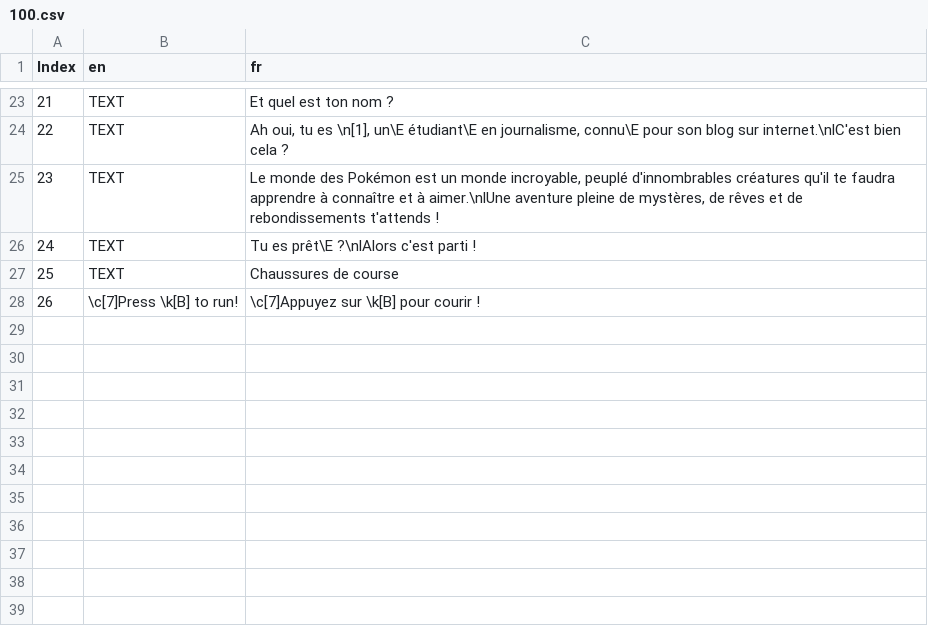
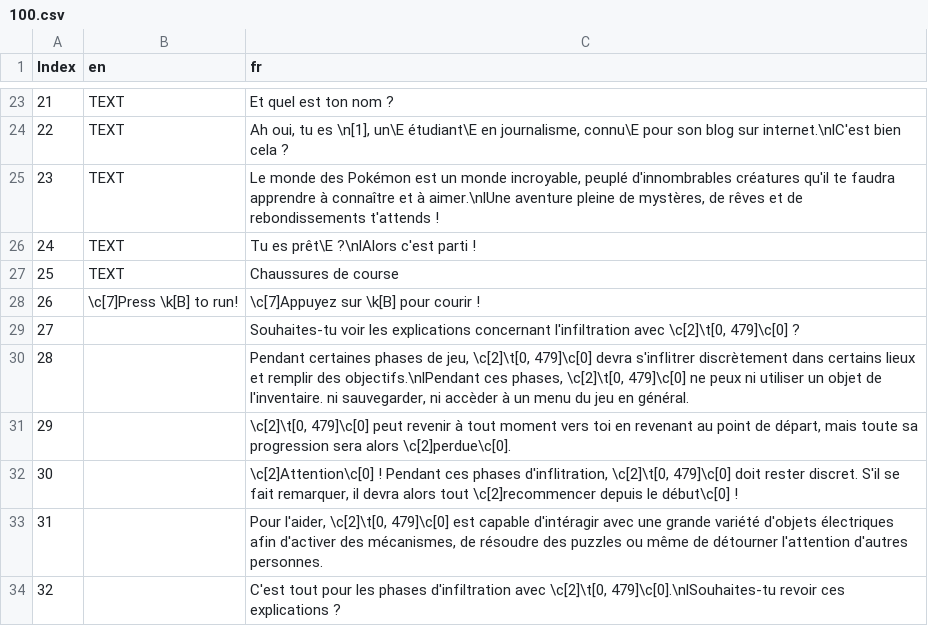
Before and after one commit to torresflo/Pokemon-Obsidian, a CSV file: Obsidian/Data/Text/Dialogs/100.csv, drawn as a sheet; only a part is shown, gaps mark what is left out; the diff names each change by its address in the sheet, - before the commit and + after, or states it on an @@ line.

```diff
--- a/Obsidian/Data/Text/Dialogs/100.csv
+++ b/Obsidian/Data/Text/Dialogs/100.csv
+row 29: 27 |  | Souhaites-tu voir les explications concernant l'infiltration avec \c[2]\t[0, 479]\c[0] ?
+row 30: 28 |  | Pendant certaines phases de jeu, \c[2]\t[0, 479]\c[0] devra s'inflitrer discrètement dans certains lieux et remplir des objectifs.\nlPendant ces phases, \c[2]\t[0, 479]\c[0] ne peux ni utiliser un objet de l'inventaire. ni sauvegarder, ni accèder à un menu du jeu en général.
+row 31: 29 |  | \c[2]\t[0, 479]\c[0] peut revenir à tout moment vers toi en revenant au point de départ, mais toute sa progression sera alors \c[2]perdue\c[0].
+row 32: 30 |  | \c[2]Attention\c[0] ! Pendant ces phases d'inflitration, \c[2]\t[0, 479]\c[0] doit rester discret. S'il se fait remarquer, il devra alors tout \c[2]recommencer depuis le début\c[0] !
+row 33: 31 |  | Pour l'aider, \c[2]\t[0, 479]\c[0] est capable d'intéragir avec une grande variété d'objets électriques afin d'activer des mécanismes, de résoudre des puzzles ou même de détourner l'attention d'autres personnes.
+row 34: 32 |  | C'est tout pour les phases d'infiltration avec \c[2]\t[0, 479]\c[0].\nlSouhaites-tu revoir ces explications ?
```
Also changed, not shown: Obsidian/Data/Text/Dialogs/108.csv, 4 other files.
